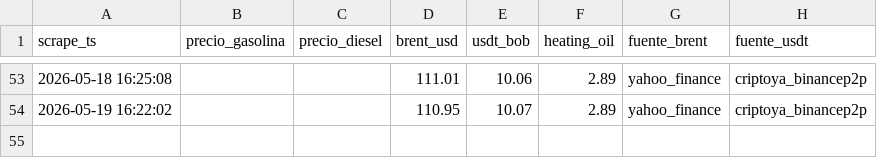
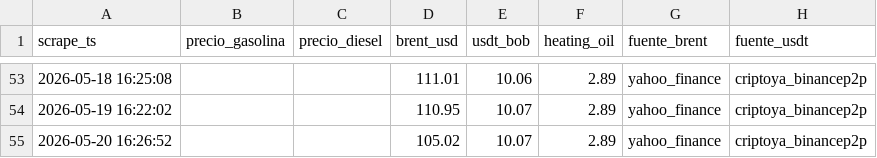
Before and after one commit to mtineojr/Monitor-Biopetrol, a CSV file: data/empacar.csv, drawn as a sheet; only a part is shown, gaps mark what is left out; the diff names each change by its address in the sheet, - before the commit and + after, or states it on an @@ line.

```diff
--- a/data/empacar.csv
+++ b/data/empacar.csv
+row 55: 2026-05-20 16:26:52 |  |  | 105.02 | 10.07 | 2.89 | yahoo_finance | criptoya_binancep2p
```
Also changed, not shown: data/saldos.csv.
